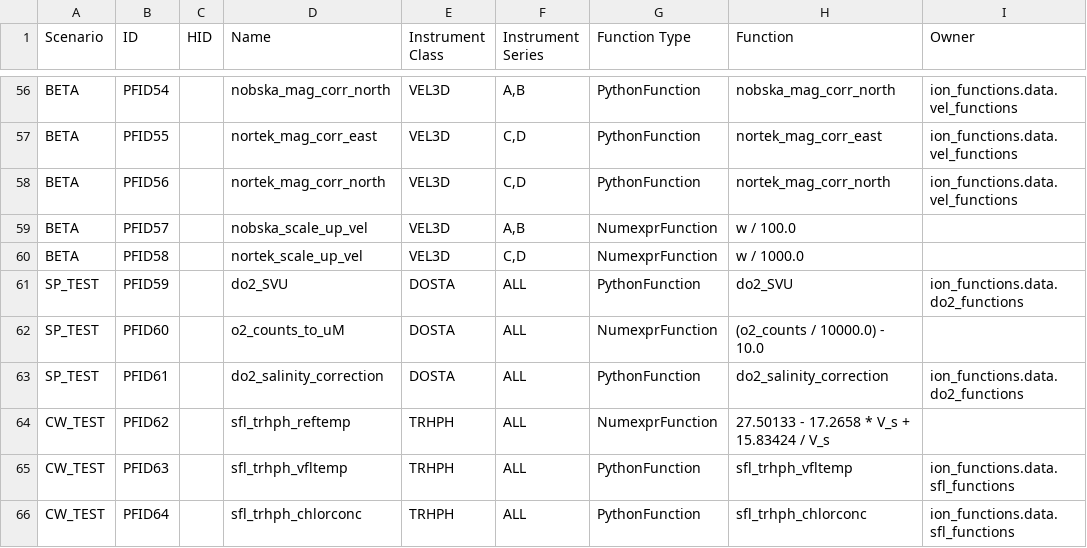
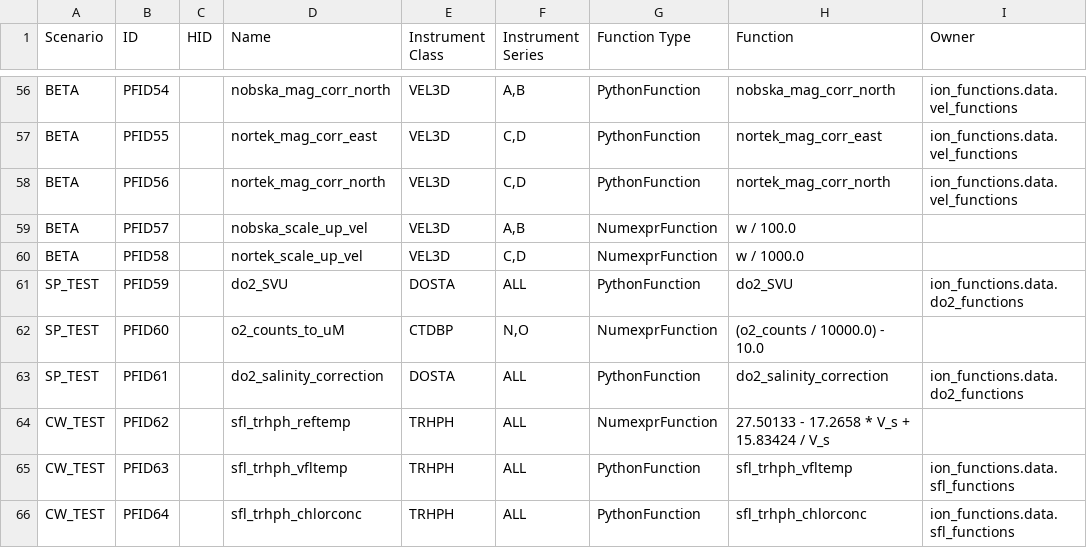
Before and after one commit to ooici/ion-definitions, a CSV file: res/preload/r2_ioc/ParameterFunctions.csv, drawn as a sheet; only a part is shown, gaps mark what is left out; the diff names each change by its address in the sheet, - before the commit and + after, or states it on an @@ line.

```diff
--- a/res/preload/r2_ioc/ParameterFunctions.csv
+++ b/res/preload/r2_ioc/ParameterFunctions.csv
-E62 (Instrument Class): DOSTA
+E62 (Instrument Class): CTDBP
-F62 (Instrument Series): ALL
+F62 (Instrument Series): N,O
```
Also changed, not shown: res/preload/r2_ioc/ParameterDictionary.csv, 3 other files.
